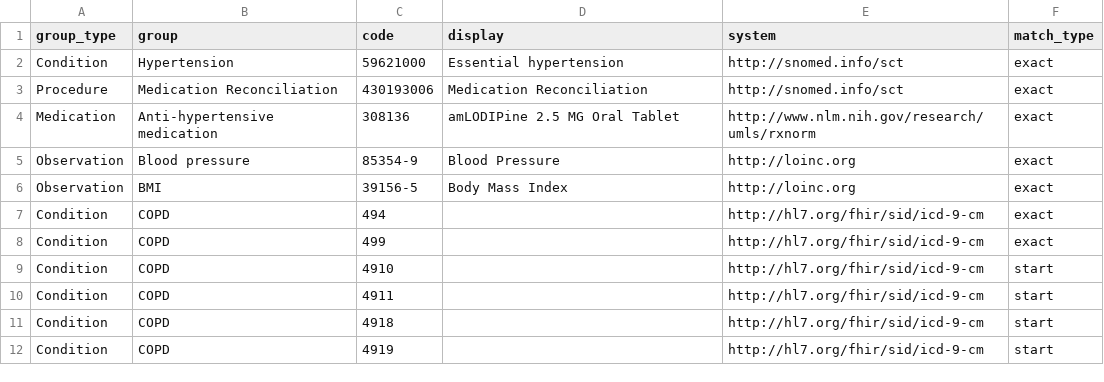
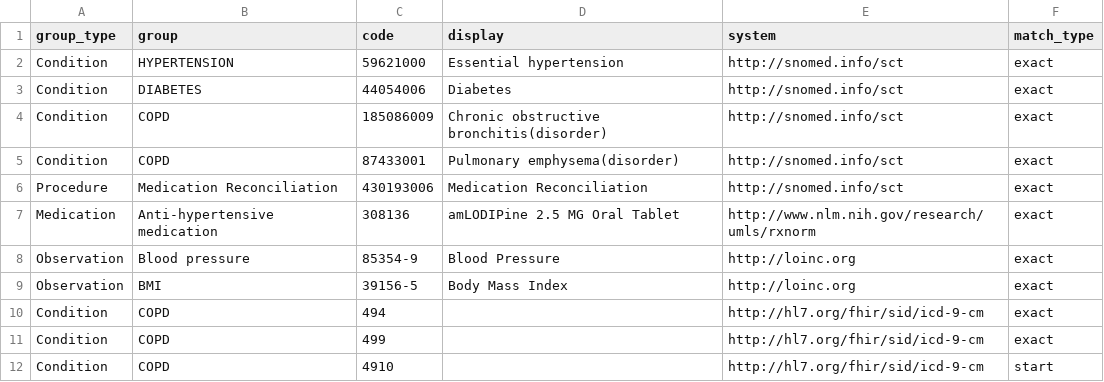
Before and after one commit to google/fhir-dbt-analytics, a CSV file: seeds/clinical_code_groups.csv, drawn as a sheet; only a part is shown; the shorter side is filled out with more unchanged rows.

Commit message:
Addition of example SNOMED codes in clinical code group seed file
PiperOrigin-RevId: 531203554
Change-Id: I35852713b139e4e2e360edc87d943cc47081810c

```diff
--- a/seeds/clinical_code_groups.csv
+++ b/seeds/clinical_code_groups.csv
@@ -1,3 +1,6 @@
 group_type,group,code,display,system,match_type
-"Condition","Hypertension","59621000","Essential hypertension","http://snomed.info/sct","exact"
+"Condition","HYPERTENSION","59621000","Essential hypertension","http://snomed.info/sct","exact"
+"Condition","DIABETES","44054006","Diabetes","http://snomed.info/sct","exact"
+"Condition","COPD","185086009","Chronic obstructive bronchitis(disorder)","http://snomed.info/sct","exact"
+"Condition","COPD","87433001","Pulmonary emphysema(disorder)","http://snomed.info/sct","exact"
 "Procedure","Medication Reconciliation","430193006","Medication Reconciliation","http://snomed.info/sct","exact"
```
